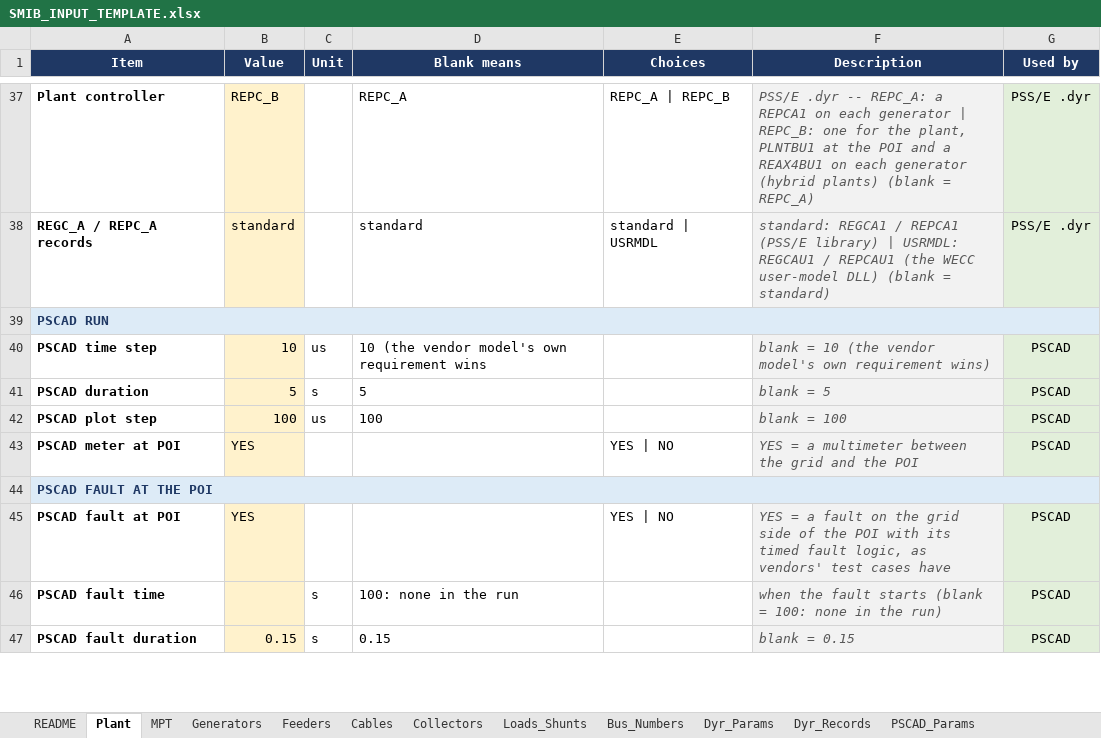
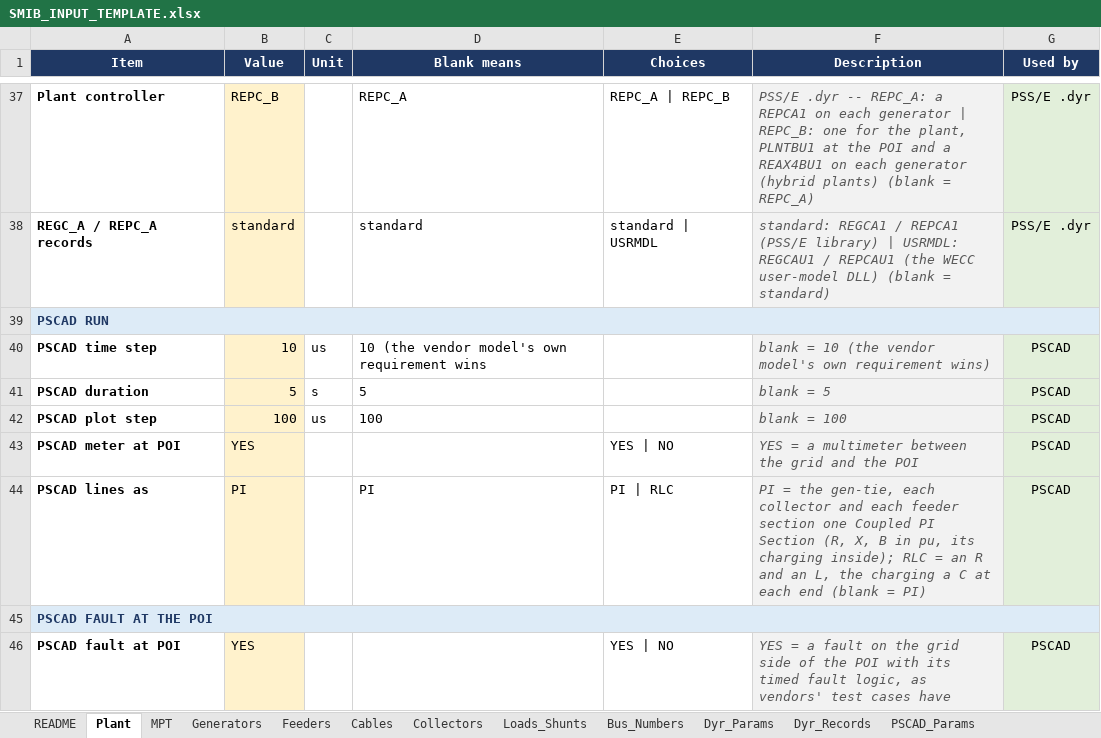
Before and after one commit to venky228/venky228, an Excel workbook: smib/SMIB_INPUT_TEMPLATE.xlsx, sheet Plant, drawn as a sheet; only a part is shown, gaps mark what is left out; the shorter side is filled out with more unchanged rows; values as stored, in another font and other column widths than the file's, no borders; the diff names each change by its address in the sheet, - before the commit and + after, or states it on an @@ line.

```diff
--- a/smib/SMIB_INPUT_TEMPLATE.xlsx (sheet Plant)
+++ b/smib/SMIB_INPUT_TEMPLATE.xlsx (sheet Plant)
+row 44: PSCAD lines as | PI |  | PI | PI | RLC | PI = the gen-tie, each collector and each feeder section one Coupled PI Section (R, X, B in pu, its charging inside); RLC = an R and an L, the charging a C at each end (blank = PI) | PSCAD
```
Also changed, not shown: sheet Input_Reference, 1 other file.
